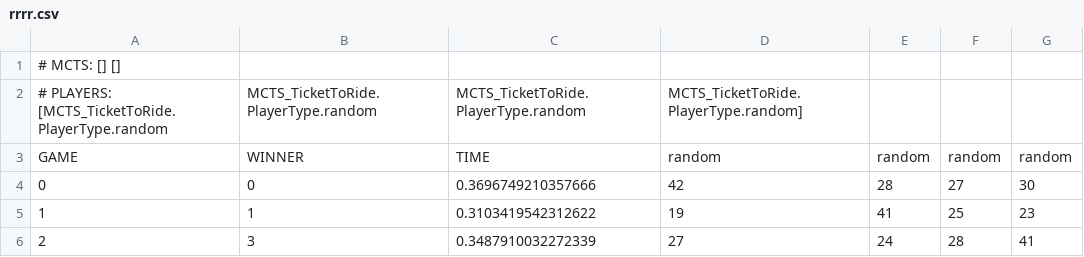
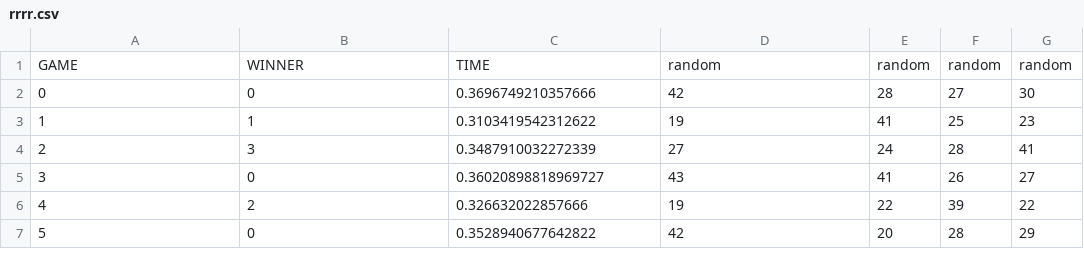
Before and after one commit to jmmaloney4/MCTS-TicketToRide, a CSV file: results/rrrr.csv, drawn as a sheet; only a part is shown; the shorter side is filled out with more unchanged rows; the diff names each change by its address in the sheet, - before the commit and + after, or states it on an @@ line.

```diff
--- a/results/rrrr.csv
+++ b/results/rrrr.csv
-row 1: # MCTS: [] []
-row 2: # PLAYERS: [MCTS_TicketToRide.PlayerType.random | MCTS_TicketToRide.PlayerType.random | MCTS_TicketToRide.PlayerType.random | MCTS_TicketToRide.PlayerType.random]
```
Also changed, not shown: results/bbbb.csv, results/bvb.csv, 21 other files.
